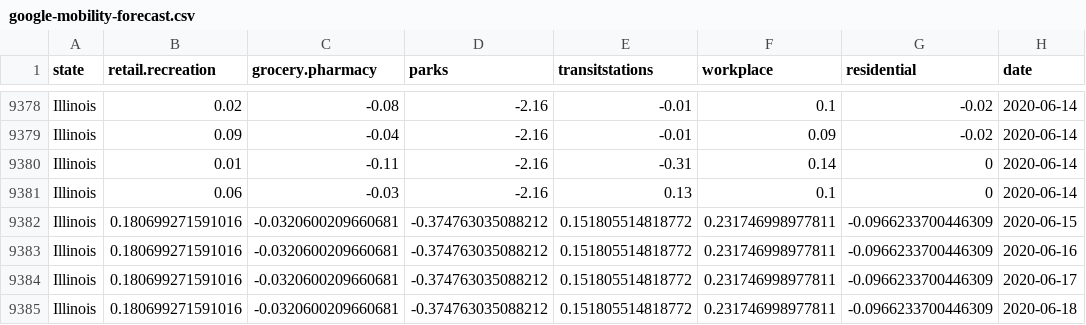
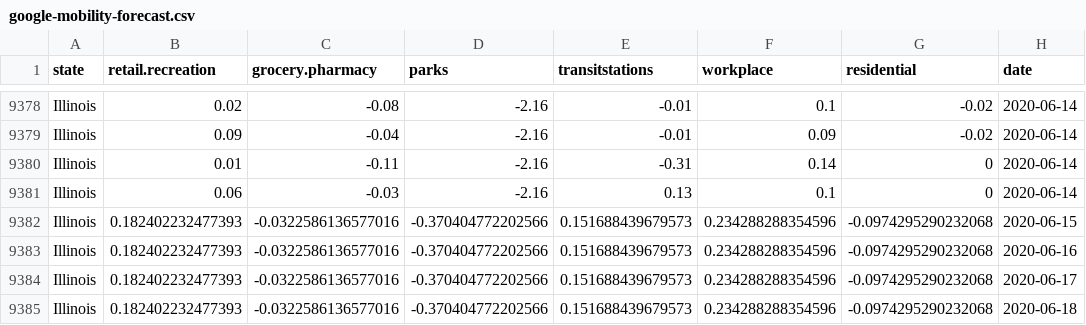
Before and after one commit to uc-cdis/covid19model, a CSV file: r/google-mobility-forecast.csv, drawn as a sheet; only a part is shown, gaps mark what is left out.

Commit message:
forecast mobility

```diff
--- a/r/google-mobility-forecast.csv
+++ b/r/google-mobility-forecast.csv
@@ -9381,5 +9381,5 @@
 "Illinois",0.06,-0.03,-2.16,0.13,0.1,0,2020-06-14
-"Illinois",0.180699271591016,-0.0320600209660681,-0.374763035088212,0.151805514818772,0.231746998977811,-0.0966233700446309,2020-06-15
-"Illinois",0.180699271591016,-0.0320600209660681,-0.374763035088212,0.151805514818772,0.231746998977811,-0.0966233700446309,2020-06-16
-"Illinois",0.180699271591016,-0.0320600209660681,-0.374763035088212,0.151805514818772,0.231746998977811,-0.0966233700446309,2020-06-17
-"Illinois",0.180699271591016,-0.0320600209660681,-0.374763035088212,0.151805514818772,0.231746998977811,-0.0966233700446309,2020-06-18
+"Illinois",0.182402232477393,-0.0322586136577016,-0.370404772202566,0.151688439679573,0.234288288354596,-0.0974295290232068,2020-06-15
+"Illinois",0.182402232477393,-0.0322586136577016,-0.370404772202566,0.151688439679573,0.234288288354596,-0.0974295290232068,2020-06-16
+"Illinois",0.182402232477393,-0.0322586136577016,-0.370404772202566,0.151688439679573,0.234288288354596,-0.0974295290232068,2020-06-17
+"Illinois",0.182402232477393,-0.0322586136577016,-0.370404772202566,0.151688439679573,0.234288288354596,-0.0974295290232068,2020-06-18
```
